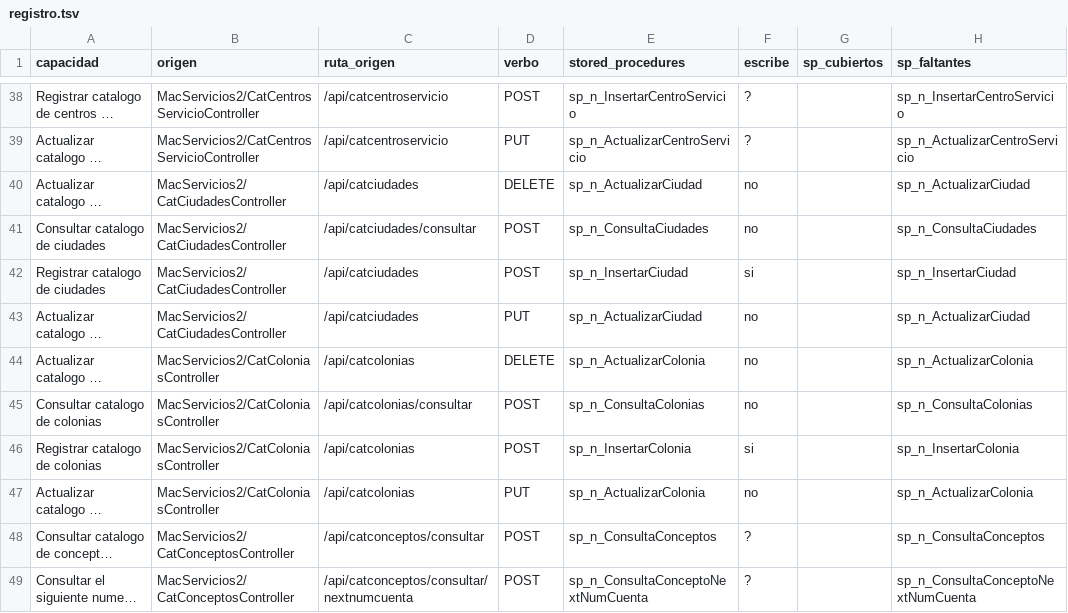
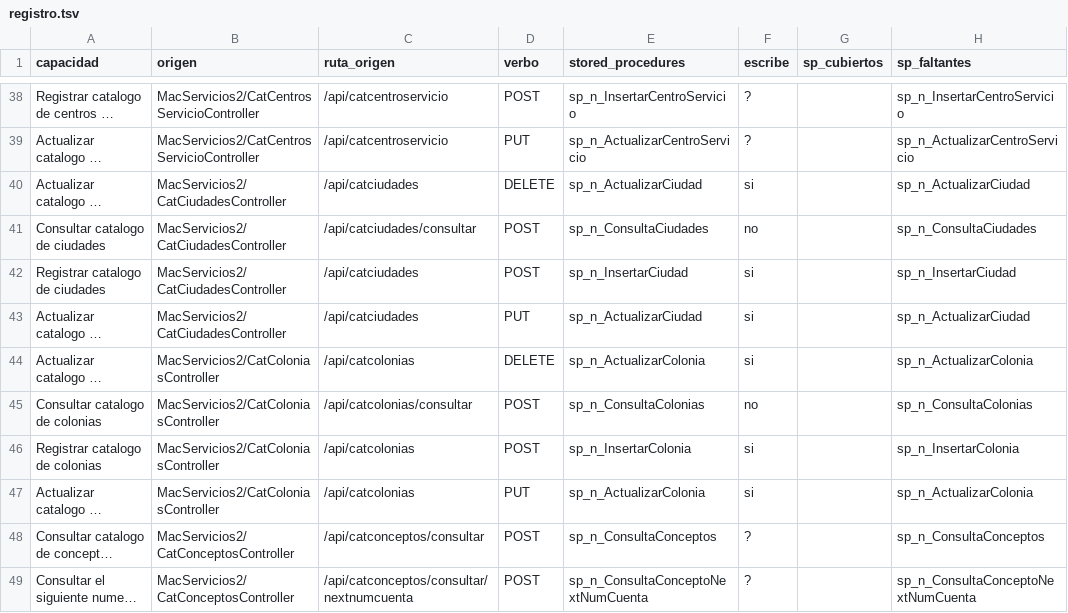
Before and after one commit to jprimavera1304/sacNet-8, a TSV file: migracion/registro.tsv, drawn as a sheet; only a part is shown, gaps mark what is left out; long unchanged cells end in …; the diff covers the shown part only; the diff names each change by its address in the sheet, - before the commit and + after, or states it on an @@ line.

Commit message:
La deteccion de escrituras se hace en SQL: la de antes miraba medio procedimiento
Un agente encontro cuatro procedimientos que escriben y la clasificacion daba
por lectura. La causa no era el patron de busqueda: era que sqlcmd RECORTA las
definiciones largas, asi que el analisis se hacia sobre el principio del
procedimiento y no sobre el entero. sp_n_CancelarBancoTransferencia arma su
UPDATE a Ventas, Pagos y Clientes mas abajo del corte.

Fallaba en silencio y en la direccion cara: decia "no escribe".

Ahora la deteccion corre dentro de SQL, donde vive el texto completo, y solo
cruza un 0 o un 1. Descuenta las escrituras a tablas temporales, que son el
ruido principal porque los sp_n_ arman sus resultados en #tmp.

Comprobado contra ocho casos conocidos, incluidos los cuatro que se escapaban y
uno que NO debe marcarse.

De 210 lecturas supuestas quedan 102 comprobadas. El `si` sobre-reporta a
proposito: no distingue una escritura real de un INSERT dentro de un bloque de
notas, y preferimos que alguien pruebe de mas a que ejecute de menos.

```diff
--- a/migracion/registro.tsv
+++ b/migracion/registro.tsv
-F40 (escribe): no
+F40 (escribe): si
-F43:F44 (escribe): no
+F43:F44 (escribe): si
-F47 (escribe): no
+F47 (escribe): si
```
Also changed, not shown: 37 edited cells elsewhere in this file, 40 other files.
